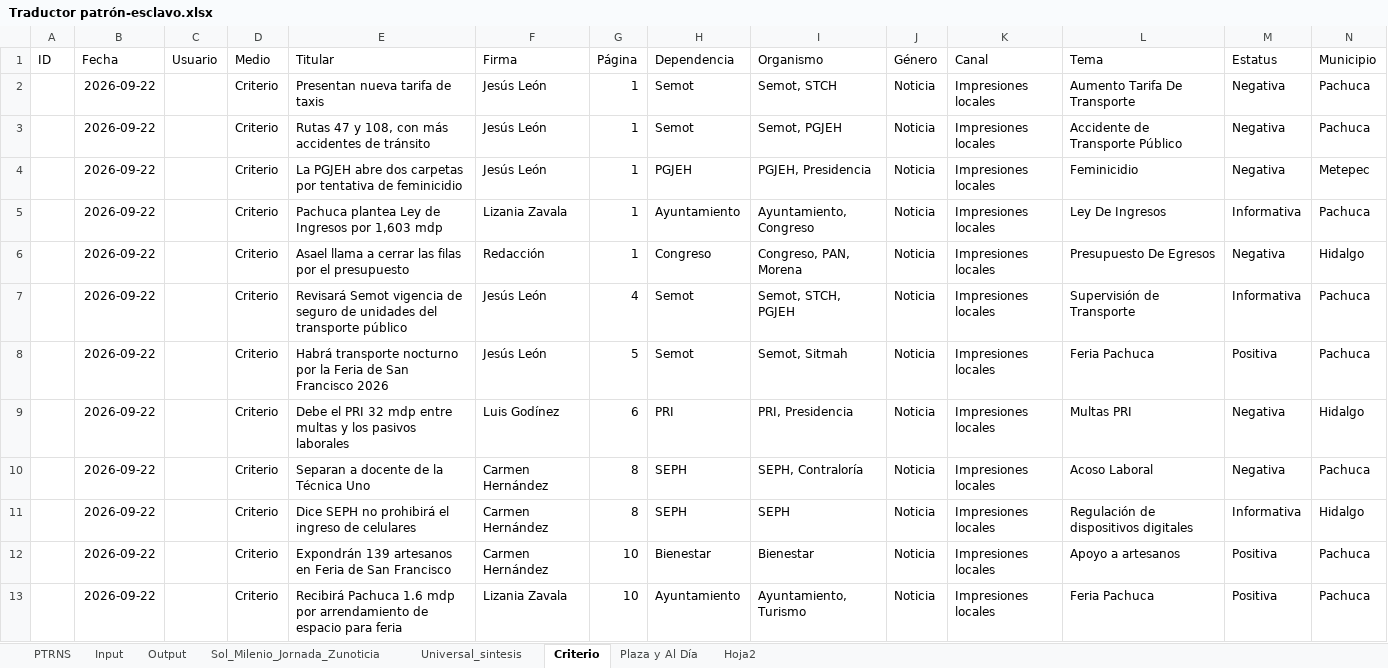
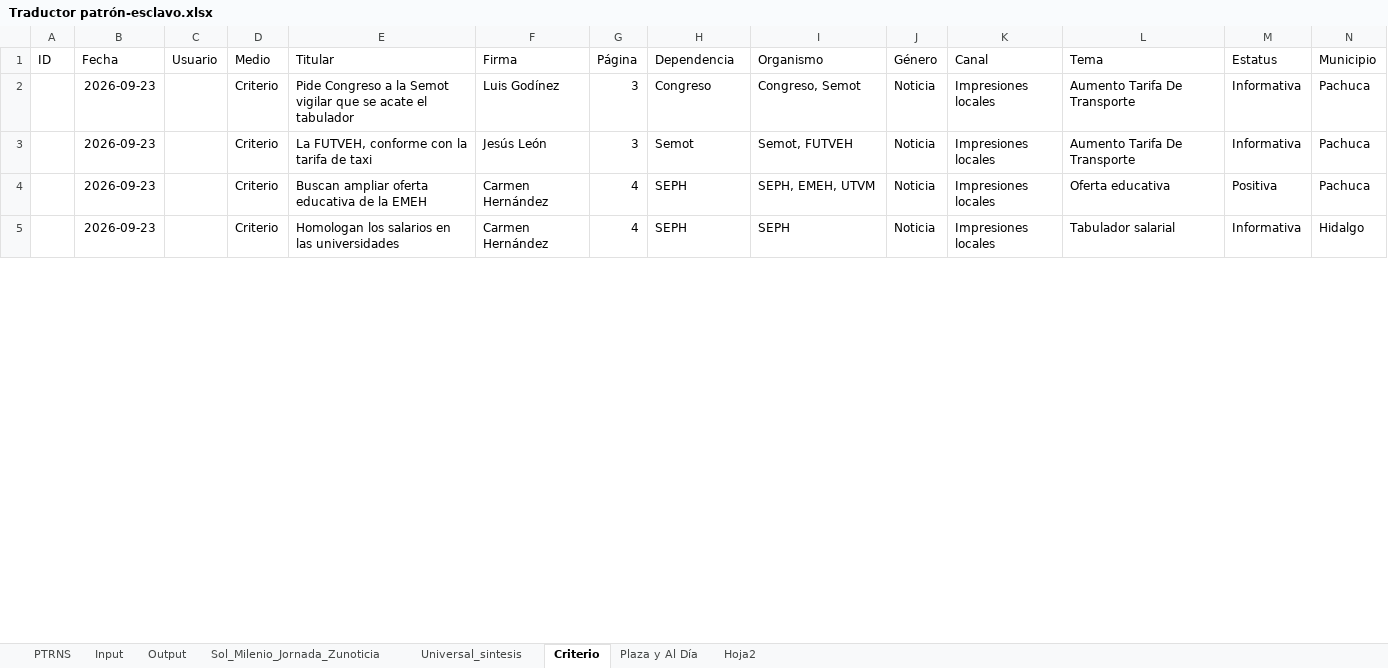
Before and after one commit to thelonious9/capturanotas, an Excel workbook: Traductor patrón-esclavo.xlsx, sheet Criterio, drawn as a sheet; only a part is shown; values as stored, in another font and other column widths than the file's, no borders; table styles not drawn; removed rows and columns are numbered as before the commit, all else as after; the diff covers the shown part only; the diff names each change by its address in the sheet, - before the commit and + after, or states it on an @@ line.

```diff
--- a/Traductor patrón-esclavo.xlsx (sheet Criterio)
+++ b/Traductor patrón-esclavo.xlsx (sheet Criterio)
-row 2:  | 2026-09-22 |  | Criterio | Presentan nueva tarifa de taxis | Jesús León | 1 | Semot | Semot, STCH | Noticia | Impresiones locales | Aumento Tarifa De Transporte | Negativa | Pachuca
-row 3:  | 2026-09-22 |  | Criterio | Rutas 47 y 108, con más accidentes de tránsito | Jesús León | 1 | Semot | Semot, PGJEH | Noticia | Impresiones locales | Accidente de Transporte Público | Negativa | Pachuca
-row 4:  | 2026-09-22 |  | Criterio | La PGJEH abre dos carpetas por tentativa de feminicidio | Jesús León | 1 | PGJEH | PGJEH, Presidencia | Noticia | Impresiones locales | Feminicidio | Negativa | Metepec
-B2 (Fecha): 2026-09-22
+B2 (Fecha): 2026-09-23
-E2 (Titular): Pachuca plantea Ley de Ingresos por 1,603 mdp
+E2 (Titular): Pide Congreso a la Semot vigilar que se acate el tabulador
-F2 (Firma): Lizania Zavala
+F2 (Firma): Luis Godínez
-G2 (Página): 1
+G2 (Página): 3
-H2 (Dependencia): Ayuntamiento
+H2 (Dependencia): Congreso
-I2 (Organismo): Ayuntamiento, Congreso
+I2 (Organismo): Congreso, Semot
-L2 (Tema): Ley De Ingresos
+L2 (Tema): Aumento Tarifa De Transporte
-row 6:  | 2026-09-22 |  | Criterio | Asael llama a cerrar las filas por el presupuesto | Redacción | 1 | Congreso | Congreso, PAN, Morena | Noticia | Impresiones locales | Presupuesto De Egresos | Negativa | Hidalgo
-B3 (Fecha): 2026-09-22
+B3 (Fecha): 2026-09-23
-E3 (Titular): Revisará Semot vigencia de seguro de unidades del transporte público
+E3 (Titular): La FUTVEH, conforme con la tarifa de taxi
-G3 (Página): 4
+G3 (Página): 3
-I3 (Organismo): Semot, STCH, PGJEH
+I3 (Organismo): Semot, FUTVEH
-L3 (Tema): Supervisión de Transporte
+L3 (Tema): Aumento Tarifa De Transporte
-row 8:  | 2026-09-22 |  | Criterio | Habrá transporte nocturno por la Feria de San Francisco 2026 | Jesús León | 5 | Semot | Semot, Sitmah | Noticia | Impresiones locales | Feria Pachuca | Positiva | Pachuca
-row 9:  | 2026-09-22 |  | Criterio | Debe el PRI 32 mdp entre multas y los pasivos laborales | Luis Godínez | 6 | PRI | PRI, Presidencia | Noticia | Impresiones locales | Multas PRI | Negativa | Hidalgo
-B4:B5 (Fecha): 2026-09-22
+B4:B5 (Fecha): 2026-09-23
-E4 (Titular): Separan a docente de la Técnica Uno
+E4 (Titular): Buscan ampliar oferta educativa de la EMEH
-G4:G5 (Página): 8
+G4:G5 (Página): 4
-I4 (Organismo): SEPH, Contraloría
+I4 (Organismo): SEPH, EMEH, UTVM
-L4 (Tema): Acoso Laboral
+L4 (Tema): Oferta educativa
-M4 (Estatus): Negativa
+M4 (Estatus): Positiva
-E5 (Titular): Dice SEPH no prohibirá el ingreso de celulares
+E5 (Titular): Homologan los salarios en las universidades
-L5 (Tema): Regulación de dispositivos digitales
+L5 (Tema): Tabulador salarial
-row 12:  | 2026-09-22 |  | Criterio | Expondrán 139 artesanos en Feria de San Francisco | Carmen Hernández | 10 | Bienestar | Bienestar | Noticia | Impresiones locales | Apoyo a artesanos | Positiva | Pachuca
-row 13:  | 2026-09-22 |  | Criterio | Recibirá Pachuca 1.6 mdp por arrendamiento de espacio para feria | Lizania Zavala | 10 | Ayuntamiento | Ayuntamiento, Turismo | Noticia | Impresiones locales | Feria Pachuca | Positiva | Pachuca
```
Also changed, not shown: 15 added rows, 7 removed rows and 43 edited cells elsewhere in this sheet, sheet Input, sheet Output, sheet PTRNS, sheet Sol_Milenio_Jornada_Zunoticia, sheet Plaza y Al Día, sheet Universal_sintesis, tABLA PARA XML.xlsx, 2 other files.
